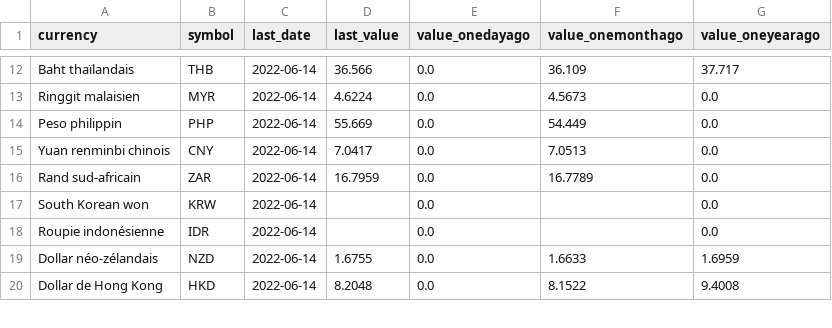
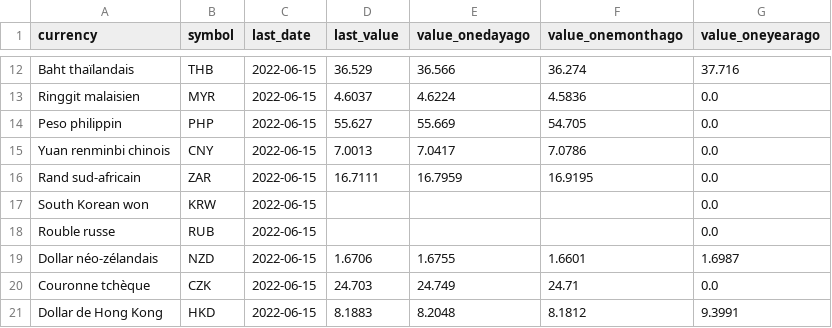
Before and after one commit to AntoineDumestre/Exchange-rates, a CSV file: trends.csv, drawn as a sheet; only a part is shown, gaps mark what is left out; removed rows and columns are numbered as before the commit, all else as after; the diff covers the shown part only; the diff names each change by its address in the sheet, - before the commit and + after, or states it on an @@ line.

```diff
--- a/trends.csv
+++ b/trends.csv
-C12:C17 (last_date): 2022-06-14
+C12:C17 (last_date): 2022-06-15
-D12 (last_value): 36.566
+D12 (last_value): 36.529
-E12 (value_onedayago): 0.0
+E12 (value_onedayago): 36.566
-F12 (value_onemonthago): 36.109
+F12 (value_onemonthago): 36.274
-G12 (value_oneyearago): 37.717
+G12 (value_oneyearago): 37.716
-D13 (last_value): 4.6224
+D13 (last_value): 4.6037
-E13 (value_onedayago): 0.0
+E13 (value_onedayago): 4.6224
-F13 (value_onemonthago): 4.5673
+F13 (value_onemonthago): 4.5836
-D14 (last_value): 55.669
+D14 (last_value): 55.627
-E14 (value_onedayago): 0.0
+E14 (value_onedayago): 55.669
-F14 (value_onemonthago): 54.449
+F14 (value_onemonthago): 54.705
-D15 (last_value): 7.0417
+D15 (last_value): 7.0013
-E15 (value_onedayago): 0.0
+E15 (value_onedayago): 7.0417
-F15 (value_onemonthago): 7.0513
+F15 (value_onemonthago): 7.0786
-D16 (last_value): 16.7959
+D16 (last_value): 16.7111
-E16 (value_onedayago): 0.0
+E16 (value_onedayago): 16.7959
-F16 (value_onemonthago): 16.7789
+F16 (value_onemonthago): 16.9195
-E17 (value_onedayago): 0.0
+E17 (value_onedayago): (empty)
-row 18: Roupie indonésienne | IDR | 2022-06-14 |  | 0.0 |  | 0.0
+row 18: Rouble russe | RUB | 2022-06-15 |  |  |  | 0.0
-C19 (last_date): 2022-06-14
+C19 (last_date): 2022-06-15
-D19 (last_value): 1.6755
+D19 (last_value): 1.6706
-E19 (value_onedayago): 0.0
+E19 (value_onedayago): 1.6755
-F19 (value_onemonthago): 1.6633
+F19 (value_onemonthago): 1.6601
-G19 (value_oneyearago): 1.6959
+G19 (value_oneyearago): 1.6987
+row 20: Couronne tchèque | CZK | 2022-06-15 | 24.703 | 24.749 | 24.71 | 0.0
-C21 (last_date): 2022-06-14
+C21 (last_date): 2022-06-15
-D21 (last_value): 8.2048
+D21 (last_value): 8.1883
-E21 (value_onedayago): 0.0
+E21 (value_onedayago): 8.2048
-F21 (value_onemonthago): 8.1522
+F21 (value_onemonthago): 8.1812
-G21 (value_oneyearago): 9.4008
+G21 (value_oneyearago): 9.3991
```
Also changed, not shown: 1 added row, 2 removed rows and 90 edited cells elsewhere in this file, 1 other file.
